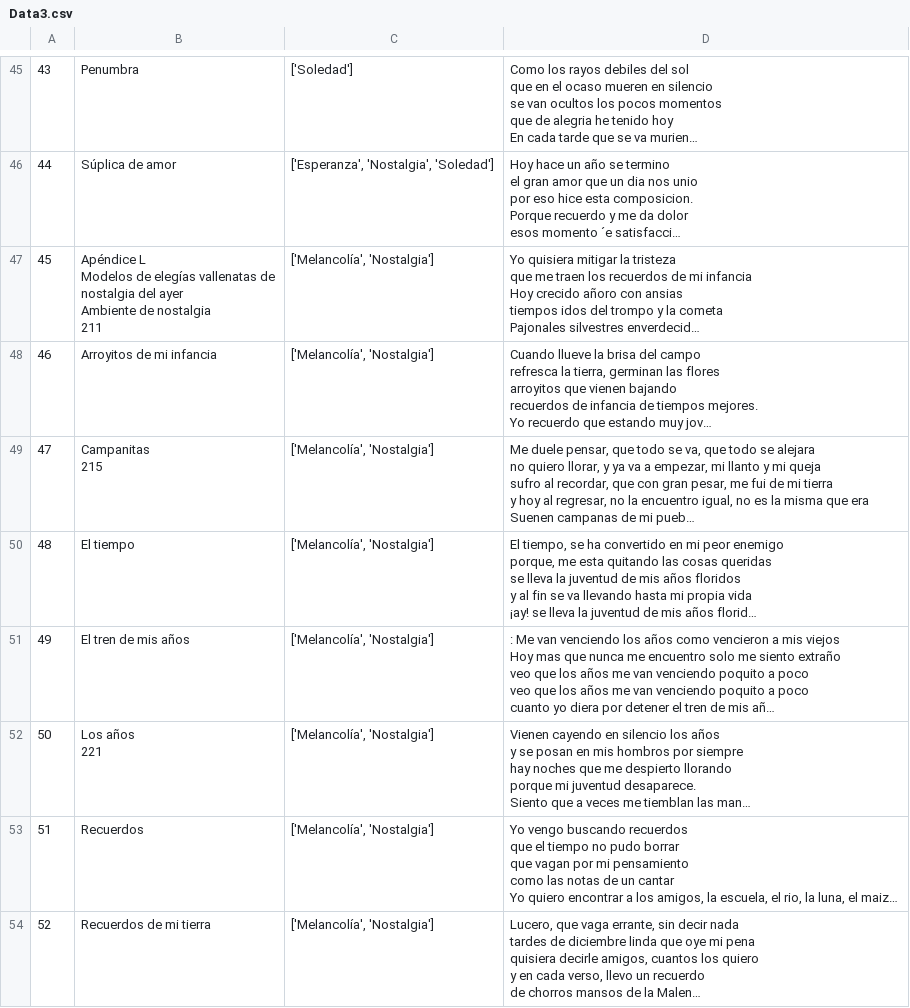
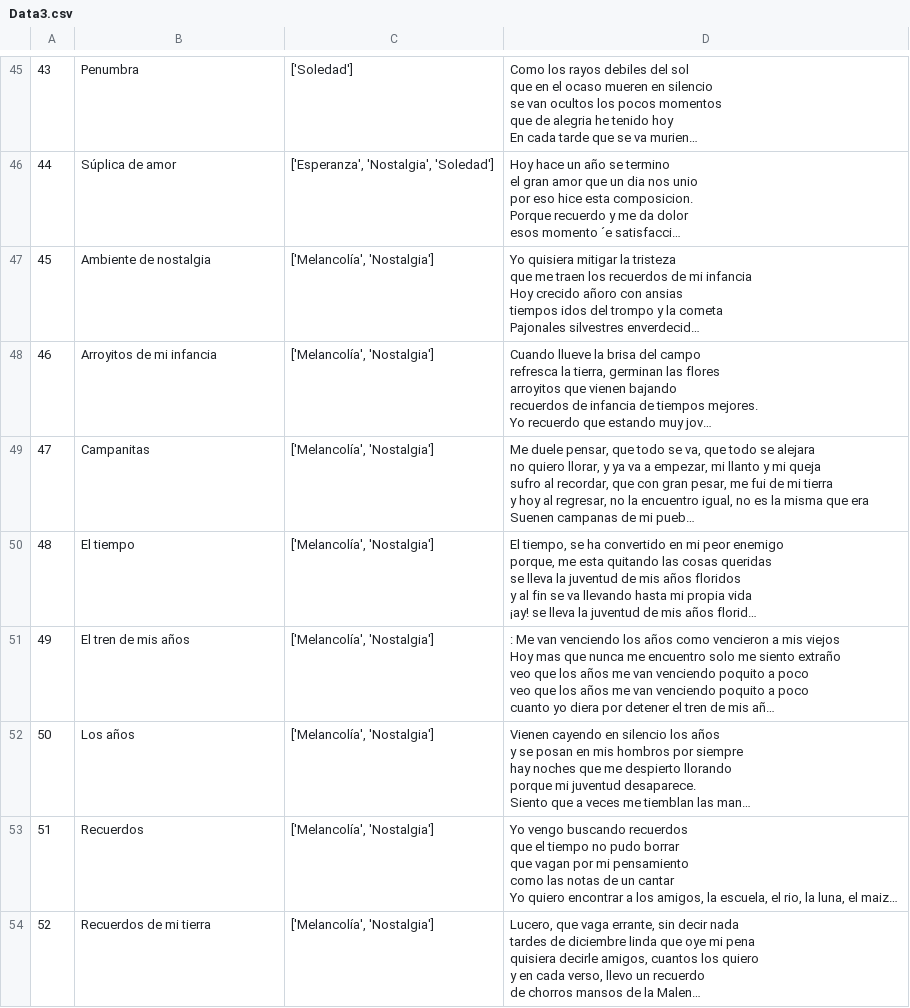
Before and after one commit to massirism/CODES, a CSV file: Data3.csv, drawn as a sheet; only a part is shown, gaps mark what is left out; long unchanged cells end in …; ↵ is a line break in a cell; the diff covers the shown part only; the diff names each change by its address in the sheet, - before the commit and + after, or states it on an @@ line.

Commit message:
Update Data3.csv

```diff
--- a/Data3.csv
+++ b/Data3.csv
-B47: Apéndice L ↵ Modelos de elegías vallenatas de ↵ nostalgia del ayer ↵ Ambiente de nostalgia ↵ 211
+B47: Ambiente de nostalgia
-B49: Campanitas ↵ 215
+B49: Campanitas
-B52: Los años ↵ 221
+B52: Los años
```
Also changed, not shown: 16 edited cells elsewhere in this file.
